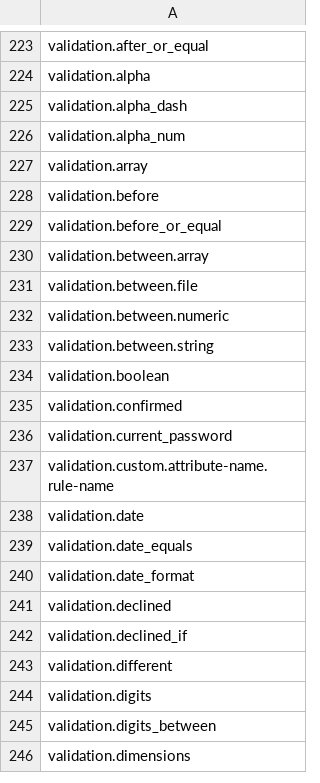
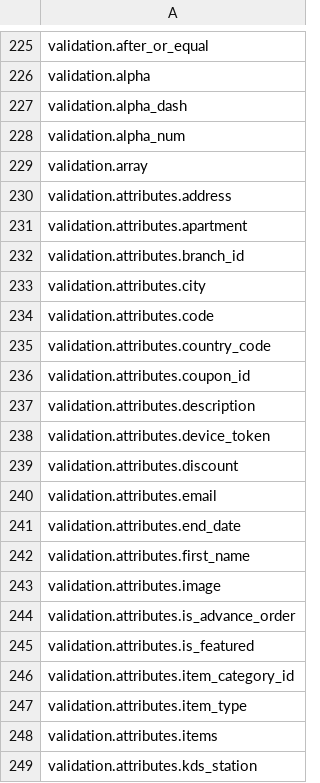
Before and after one commit to loeymot-sketch/testttt, a CSV file: reports/i18n/dead_keys_LARAVEL_2026-04-20.csv, drawn as a sheet; only a part is shown, gaps mark what is left out; the shorter side is filled out with more unchanged rows; the diff covers the shown part only; the diff names each change by its address in the sheet, - before the commit and + after, or states it on an @@ line.

```diff
--- a/reports/i18n/dead_keys_LARAVEL_2026-04-20.csv
+++ b/reports/i18n/dead_keys_LARAVEL_2026-04-20.csv
+row 230: validation.attributes.address
+row 231: validation.attributes.apartment
+row 232: validation.attributes.branch_id
+row 233: validation.attributes.city
+row 234: validation.attributes.code
+row 235: validation.attributes.country_code
+row 236: validation.attributes.coupon_id
+row 237: validation.attributes.description
+row 238: validation.attributes.device_token
+row 239: validation.attributes.discount
+row 240: validation.attributes.email
+row 241: validation.attributes.end_date
+row 242: validation.attributes.first_name
+row 243: validation.attributes.image
+row 244: validation.attributes.is_advance_order
+row 245: validation.attributes.is_featured
+row 246: validation.attributes.item_category_id
+row 247: validation.attributes.item_type
+row 248: validation.attributes.items
+row 249: validation.attributes.kds_station
```
Also changed, not shown: 41 added rows elsewhere in this file, reports/i18n/dead_keys_VUE_2026-04-20.csv, reports/i18n/identical_fr_en_VUE_2026-04-20.csv, 3 other files.
